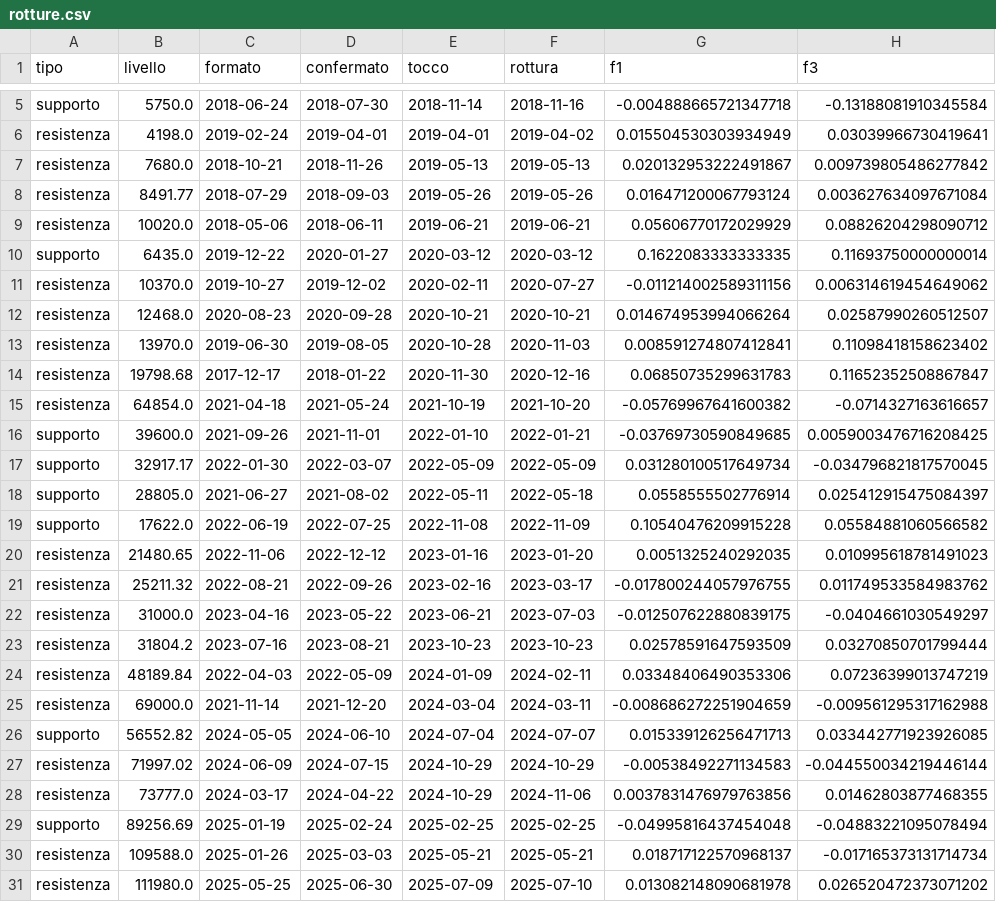
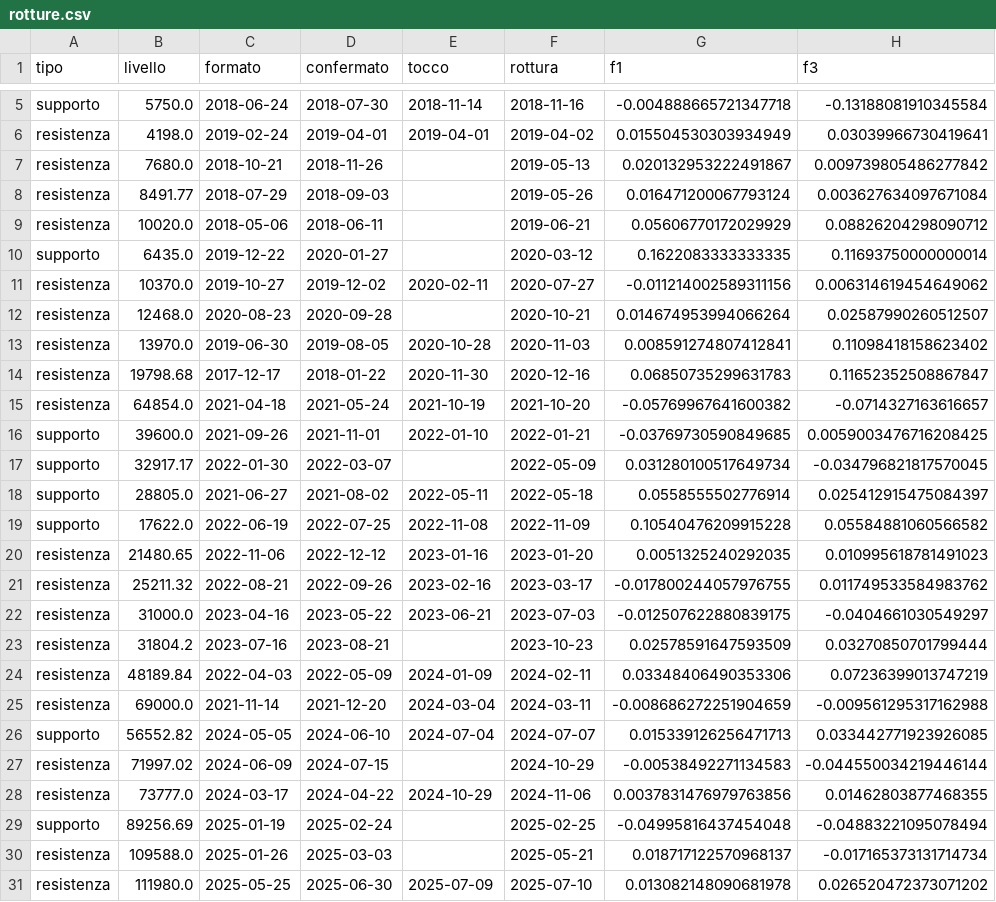
Before and after one commit to andreagalanti91/teststrategy, a CSV file: results/livelli/rotture.csv, drawn as a sheet; only a part is shown, gaps mark what is left out; the diff names each change by its address in the sheet, - before the commit and + after, or states it on an @@ line.

```diff
--- a/results/livelli/rotture.csv
+++ b/results/livelli/rotture.csv
-E7 (tocco): 2019-05-13
+E7 (tocco): (empty)
-E8 (tocco): 2019-05-26
+E8 (tocco): (empty)
-E9 (tocco): 2019-06-21
+E9 (tocco): (empty)
-E10 (tocco): 2020-03-12
+E10 (tocco): (empty)
-E12 (tocco): 2020-10-21
+E12 (tocco): (empty)
-E17 (tocco): 2022-05-09
+E17 (tocco): (empty)
-E23 (tocco): 2023-10-23
+E23 (tocco): (empty)
-E27 (tocco): 2024-10-29
+E27 (tocco): (empty)
-E29 (tocco): 2025-02-25
+E29 (tocco): (empty)
-E30 (tocco): 2025-05-21
+E30 (tocco): (empty)
```
Also changed, not shown: 7 other files.
